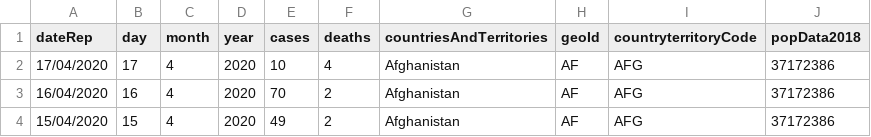
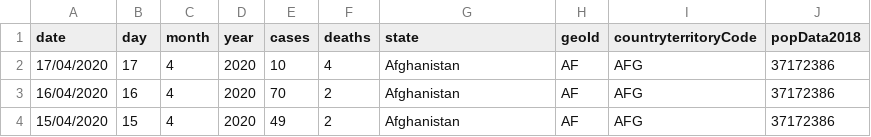
Before and after one commit to k-sys/covid-19, a CSV file: data-17-4-2020.csv, drawn as a sheet; only a part is shown.

Commit message:
Update data-17-4-2020.csv

```diff
--- a/data-17-4-2020.csv
+++ b/data-17-4-2020.csv
@@ -1,2 +1,2 @@
-dateRep,day,month,year,cases,deaths,countriesAndTerritories,geoId,countryterritoryCode,popData2018
+date,day,month,year,cases,deaths,state,geoId,countryterritoryCode,popData2018
 17/04/2020,17,4,2020,10,4,Afghanistan,AF,AFG,37172386
```
